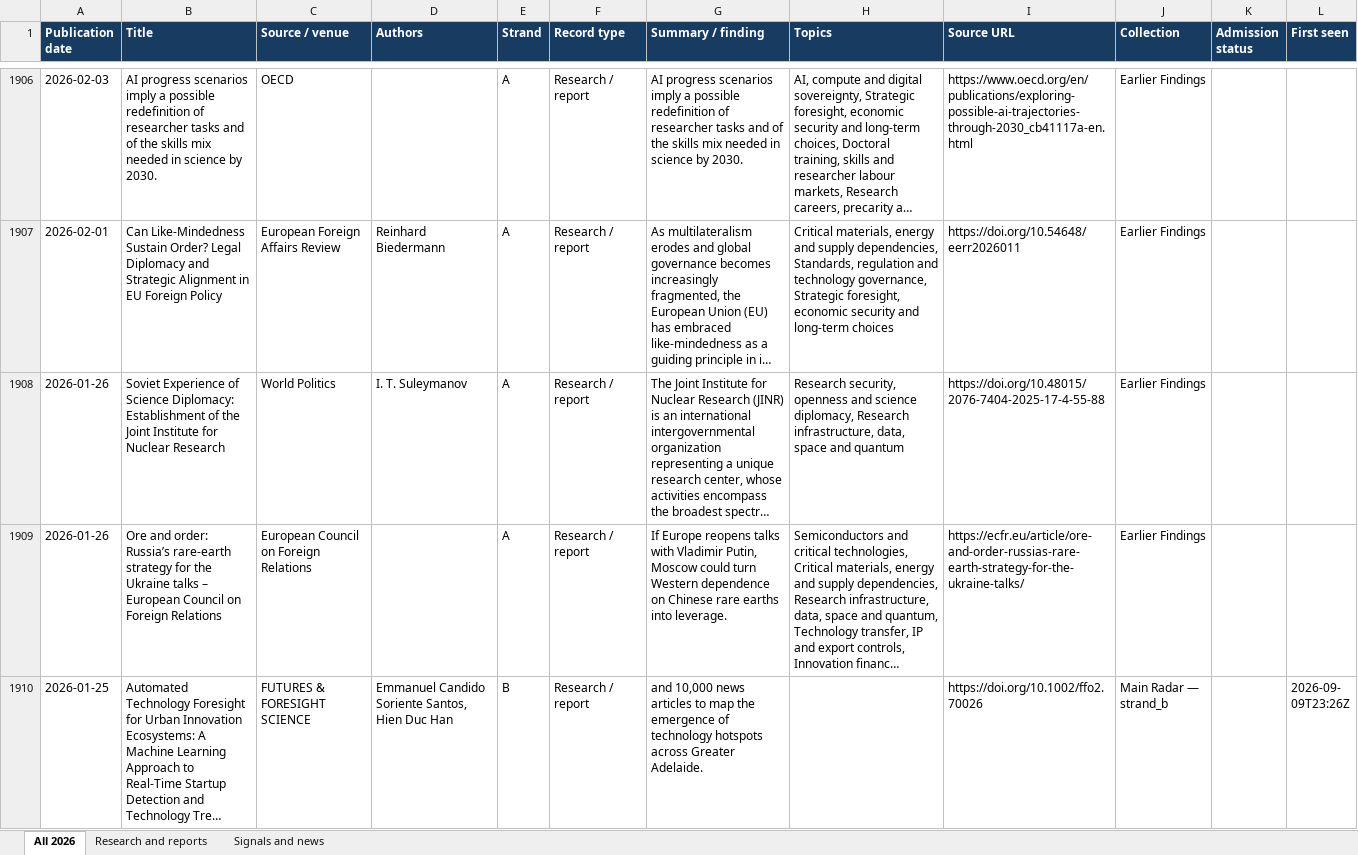
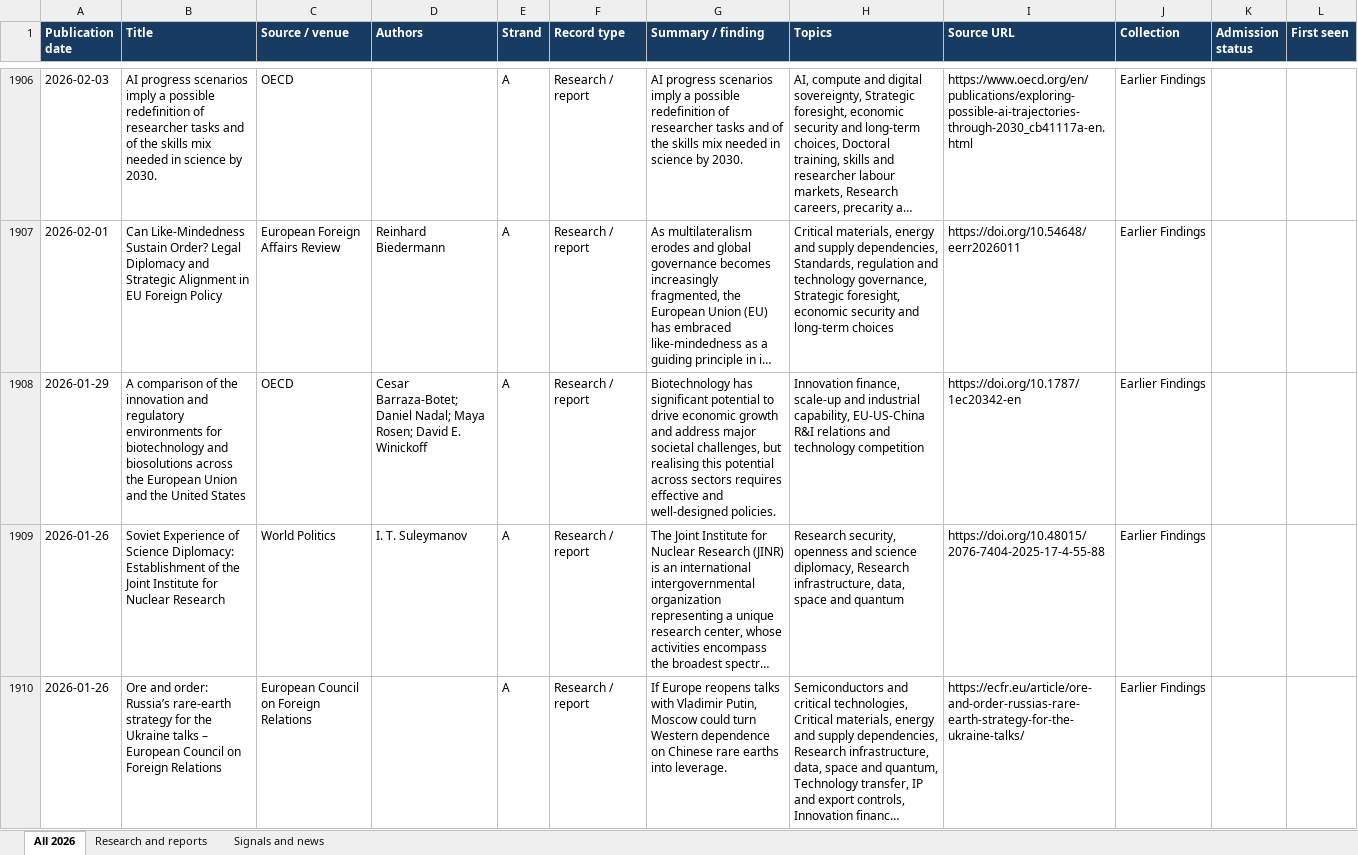
Before and after one commit to vevirm/radar_articles_reports, an Excel workbook: 2026-stuff/2026_publications.xlsx, sheet All 2026, drawn as a sheet; only a part is shown, gaps mark what is left out; the shorter side is filled out with more unchanged rows; long unchanged cells end in …; values as stored, in another font and other column widths than the file's, no borders; the diff names each change by its address in the sheet, - before the commit and + after, or states it on an @@ line.

```diff
--- a/2026-stuff/2026_publications.xlsx (sheet All 2026)
+++ b/2026-stuff/2026_publications.xlsx (sheet All 2026)
+row 1908: 2026-01-29 | A comparison of the innovation and regulatory environments for biotechnology and biosolutions across the European Union and the United States | OECD | Cesar Barraza-Botet; Daniel Nadal; Maya Rosen; David E. Winickoff | A | Research / report | Biotechnology has significant potential to drive economic growth and address major societal challenges, but realising this potential across sectors requires effective and well-designed policies. | Innovation finance, scale-up and industrial capability, EU-US-China R&I relations and technology competition | https://doi.org/10.1787/1ec20342-en | Earlier Findings
```
Also changed, not shown: sheet Research and reports, 1 other file.
